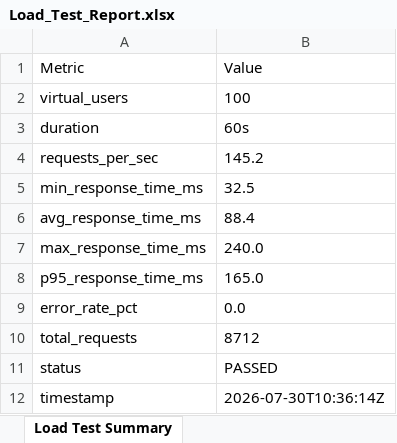
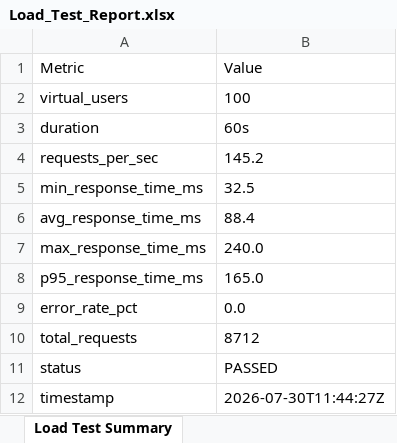
Before and after one commit to muralimanokardk/RPAI, an Excel workbook: automation/reports/Load_Test_Report.xlsx, sheet Load Test Summary, drawn as a sheet; values as stored, in another font and other column widths than the file's, no borders; the diff names each change by its address in the sheet, - before the commit and + after, or states it on an @@ line.

```diff
--- a/automation/reports/Load_Test_Report.xlsx (sheet Load Test Summary)
+++ b/automation/reports/Load_Test_Report.xlsx (sheet Load Test Summary)
-B12 (Value): 2026-07-30T10:36:14Z
+B12 (Value): 2026-07-30T11:44:27Z
```
Also changed, not shown: automation/reports/Appium_Test_Report.xlsx, automation/reports/Automation_Test_Report.xlsx, 17 other files.
